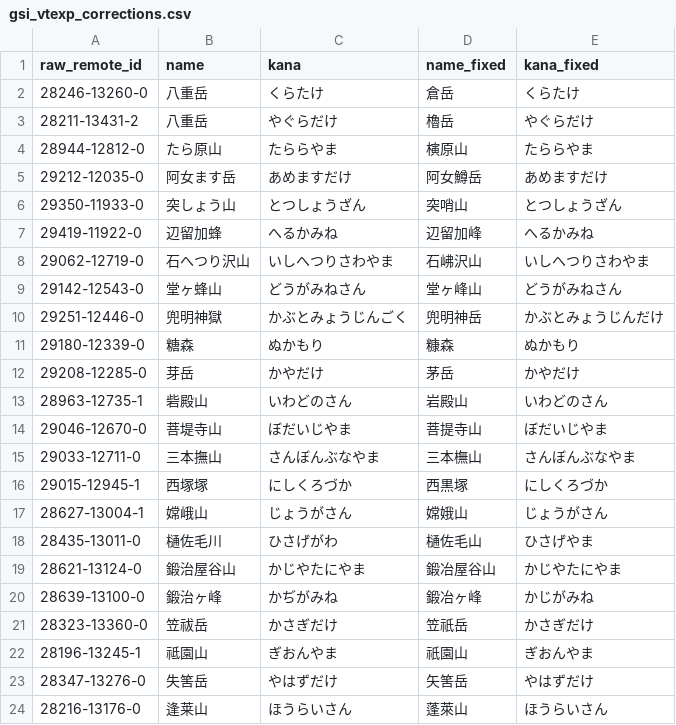
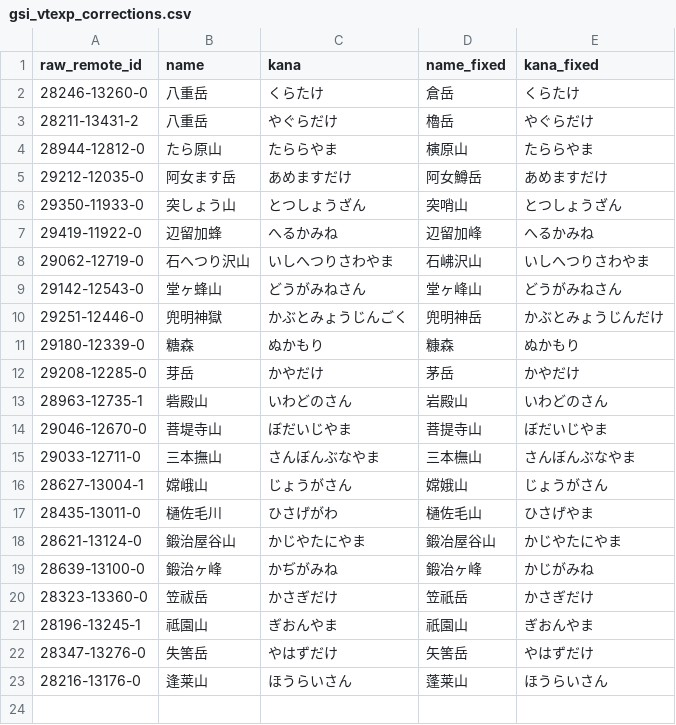
Before and after one commit to yama-db/core, a CSV file: data_sources/gsi_vtexp/raw/gsi_vtexp_corrections.csv, drawn as a sheet.

Commit message:
add corrections

```diff
--- a/data_sources/gsi_vtexp/raw/gsi_vtexp_corrections.csv
+++ b/data_sources/gsi_vtexp/raw/gsi_vtexp_corrections.csv
@@ -15,3 +15,2 @@ raw_remote_id,name,kana,name_fixed,kana_fixed
 29033-12711-0,三本撫山,さんぼんぶなやま,三本橅山,さんぼんぶなやま
-29015-12945-1,西塚塚,にしくろづか,西黒塚,にしくろづか
 28627-13004-1,嫦峨山,じょうがさん,嫦娥山,じょうがさん
@@ -23,2 +22,2 @@ raw_remote_id,name,kana,name_fixed,kana_fixed
 28347-13276-0,失筈岳,やはずだけ,矢筈岳,やはずだけ
-28216-13176-0,逢莱山,ほうらいさん,蓬萊山,ほうらいさん
+28216-13176-0,逢莱山,ほうらいさん,蓬莱山,ほうらいさん
```
Also changed, not shown: 1 other file.
